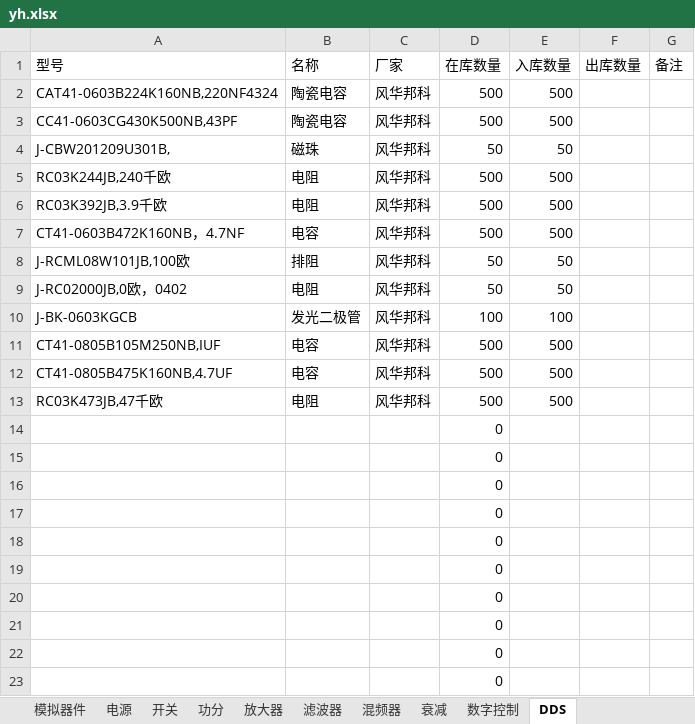
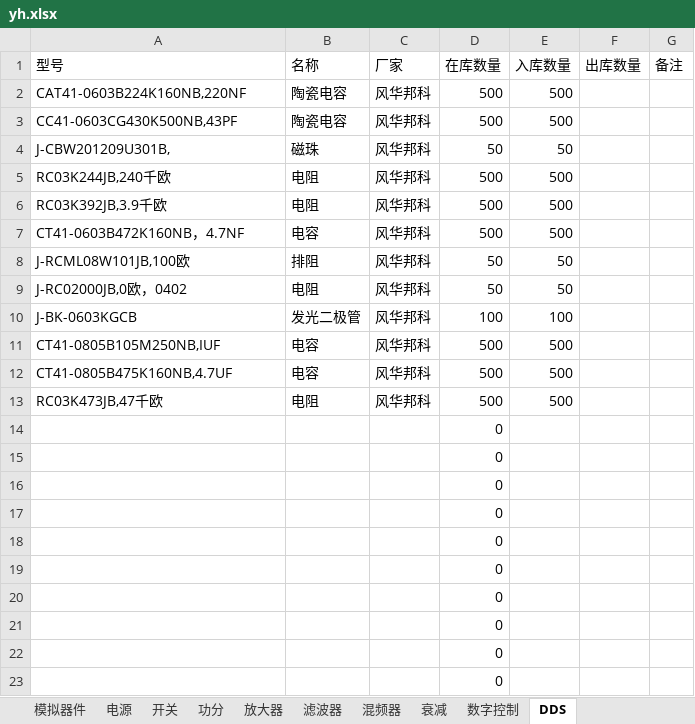
Before and after one commit to beyondbbk/xinquanyou, an Excel workbook: CalculateSalary/MySoft.ResManger/wwwroot/excel/yh.xlsx, sheet DDS, drawn as a sheet; values as stored, in another font and other column widths than the file's, no borders; the diff names each change by its address in the sheet, - before the commit and + after, or states it on an @@ line.

```diff
--- a/CalculateSalary/MySoft.ResManger/wwwroot/excel/yh.xlsx (sheet DDS)
+++ b/CalculateSalary/MySoft.ResManger/wwwroot/excel/yh.xlsx (sheet DDS)
-A2 (型号): CAT41-0603B224K160NB,220NF4324
+A2 (型号): CAT41-0603B224K160NB,220NF
```
Also changed, not shown: sheet 放大器, sheet 模拟器件, 9 other files.
